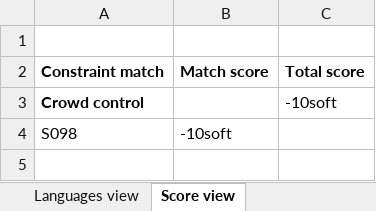
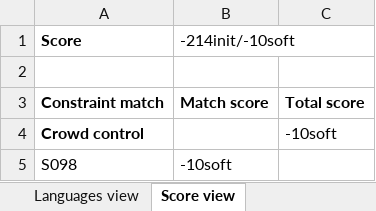
Before and after one commit to kbowers-ibm/drools, an Excel workbook: optaplanner-examples/data/conferencescheduling/unsolved/108talks-18timeslots-10rooms.xlsx, sheet Score view, drawn as a sheet; values as stored, in another font and other column widths than the file's, no borders; charts and pictures not drawn; the diff names each change by its address in the sheet, - before the commit and + after, or states it on an @@ line.

```diff
--- a/optaplanner-examples/data/conferencescheduling/unsolved/108talks-18timeslots-10rooms.xlsx (sheet Score view)
+++ b/optaplanner-examples/data/conferencescheduling/unsolved/108talks-18timeslots-10rooms.xlsx (sheet Score view)
+row 1: Score | -214init/-10soft
```
Also changed, not shown: sheet Configuration, sheet Languages view, other sheet tabs, charts or pictures, optaplanner-examples/data/conferencescheduling/unsolved/18talks-6timeslots-5rooms.xlsx, optaplanner-examples/data/conferencescheduling/unsolved/216talks-18timeslots-20rooms.xlsx, 15 other files.
